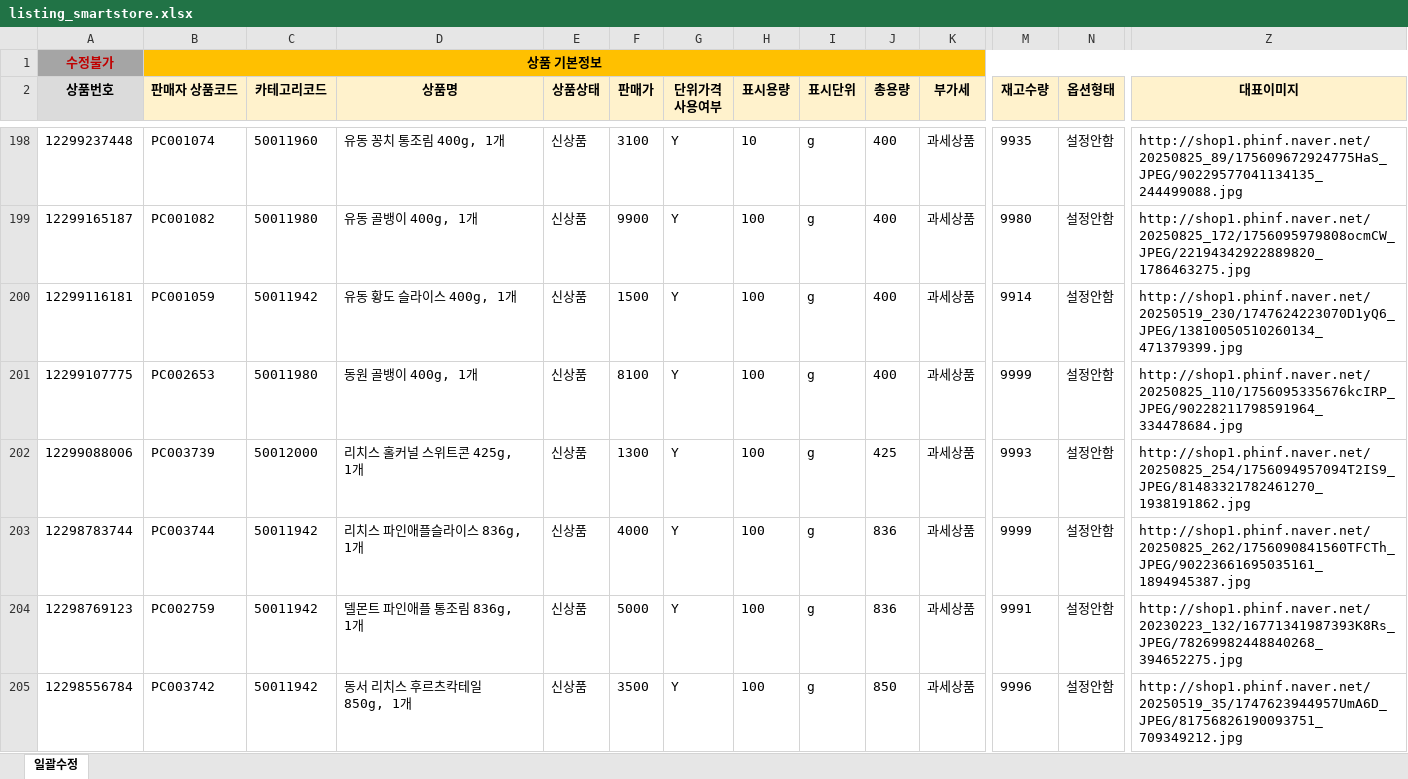
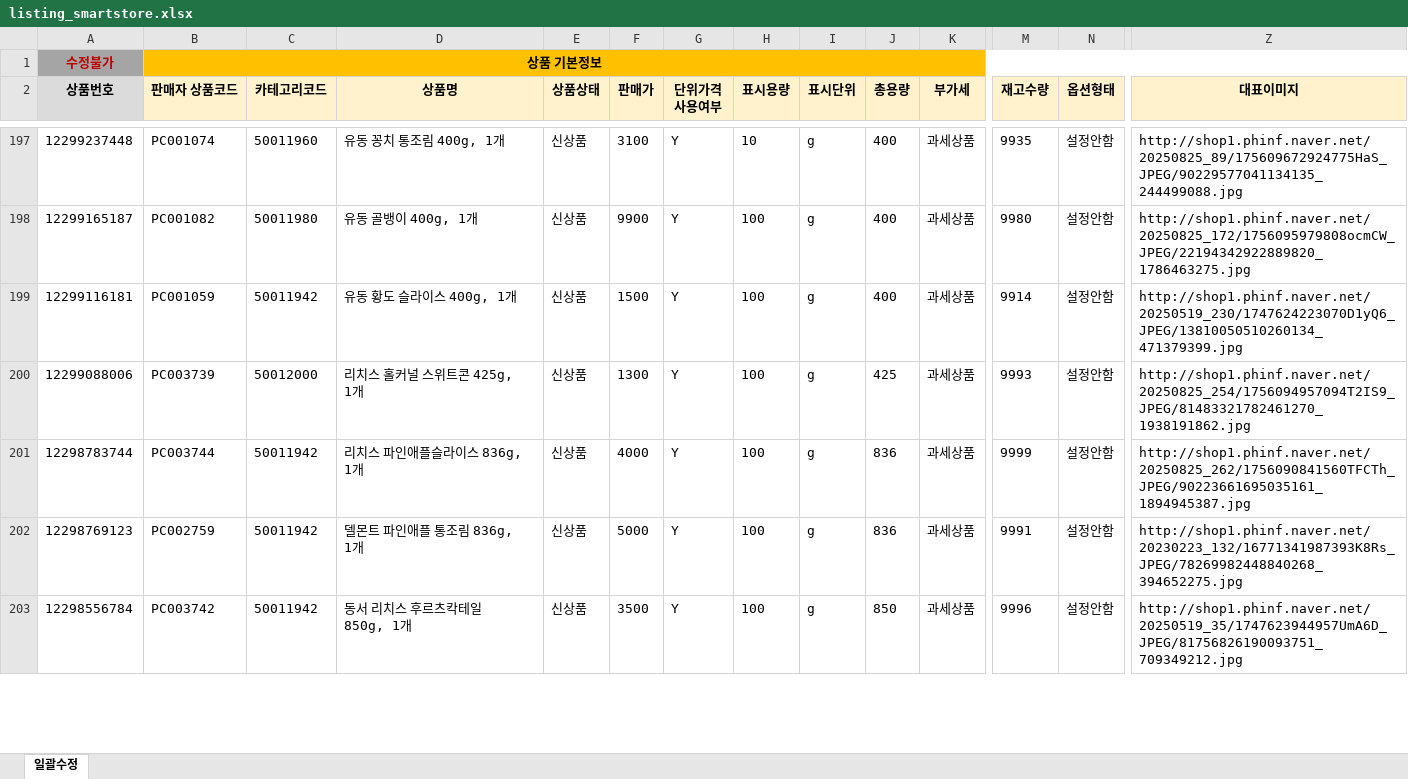
Before and after one commit to OURPROJECTDAO/work-automation-app, an Excel workbook: reference/listing_smartstore.xlsx, sheet 일괄수정, drawn as a sheet; only a part is shown, gaps mark what is left out; values as stored, in another font and other column widths than the file's, no borders; rows hold the shown columns only; the diff covers the shown part only; the diff names each change by its address in the sheet, - before the commit and + after, or states it on an @@ line.

```diff
--- a/reference/listing_smartstore.xlsx (sheet 일괄수정)
+++ b/reference/listing_smartstore.xlsx (sheet 일괄수정)
-row 201: 12299107775 | PC002653 | 50011980 | 동원 골뱅이 400g, 1개 | 신상품 | 8100 | Y | 100 | g | 400 | 과세상품 | 9999 | 설정안함 | http://shop1.phinf.naver.net/20250825_110/1756095335676kcIRP_JPEG/90228211798591964_334478684.jpg
```
Also changed, not shown: 9 removed rows and 44 edited cells elsewhere in this sheet.
